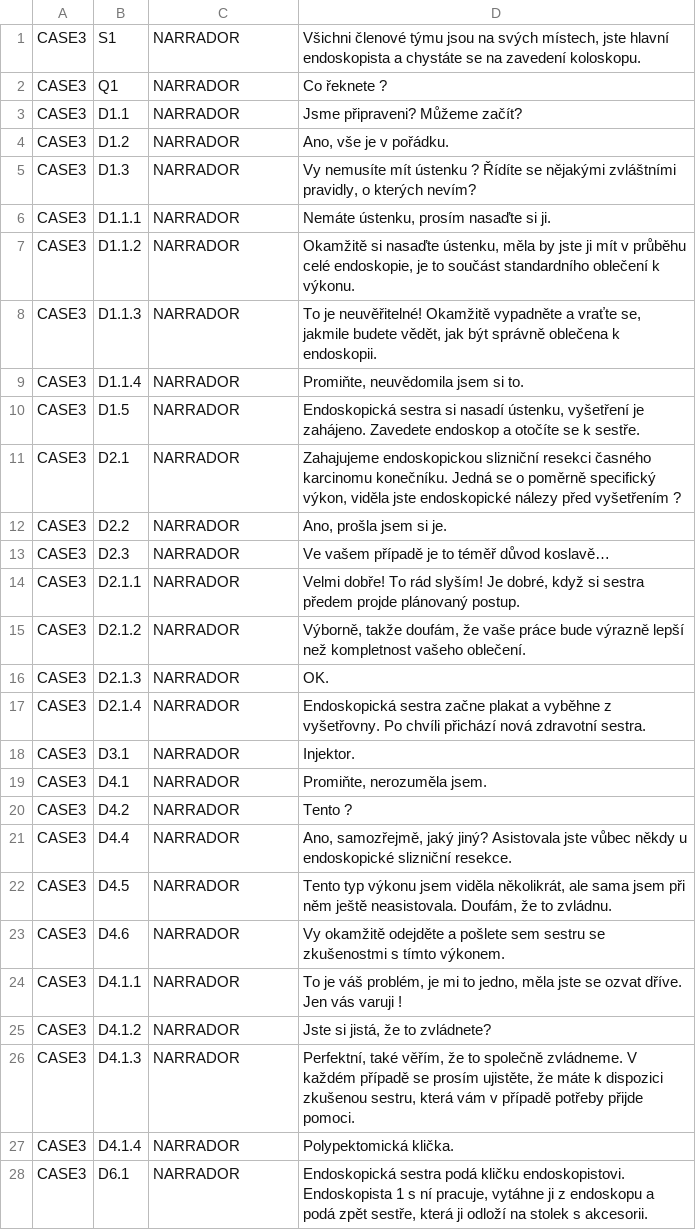
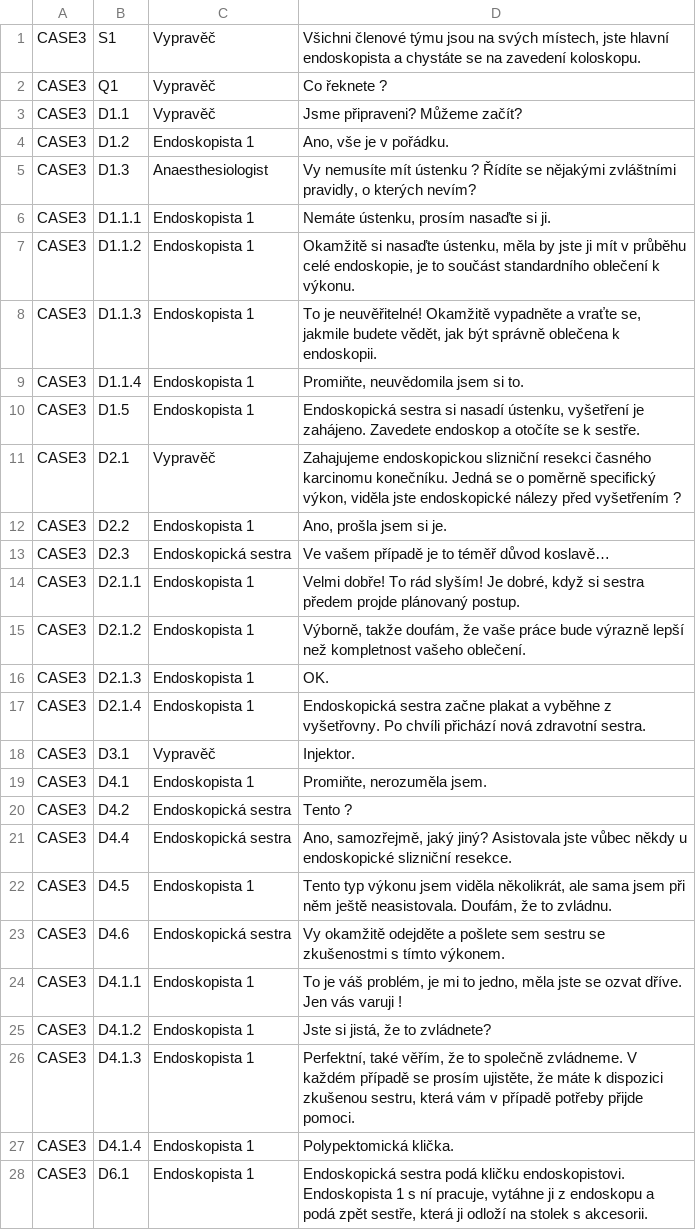
Before and after one commit to JoaquinBuzzles96/S4G-master, a CSV file: Assets/Resources/Languages/Case3_CZ.csv, drawn as a sheet; only a part is shown; the diff covers the shown part only.

```diff
--- a/Assets/Resources/Languages/Case3_CZ.csv
+++ b/Assets/Resources/Languages/Case3_CZ.csv
@@ -1,28 +1,28 @@
-CASE3;S1;NARRADOR;Všichni členové týmu jsou na svých místech,  jste hlavní endoskopista a chystáte se na zavedení koloskopu.
-CASE3;Q1;NARRADOR;Co řeknete ?
-CASE3;D1.1;NARRADOR;Jsme připraveni? Můžeme začít?
-CASE3;D1.2;NARRADOR;Ano, vše je v pořádku.
-CASE3;D1.3;NARRADOR;Vy nemusíte mít ústenku ? Řídíte se nějakými zvláštními pravidly, o kterých nevím?
-CASE3;D1.1.1;NARRADOR;Nemáte ústenku, prosím nasaďte si ji.
-CASE3;D1.1.2;NARRADOR;Okamžitě si nasaďte ústenku, měla by jste ji mít v průběhu celé endoskopie, je to součást standardního oblečení k výkonu.
-CASE3;D1.1.3;NARRADOR;To je neuvěřitelné! Okamžitě vypadněte a vraťte se, jakmile budete vědět, jak být správně oblečena k endoskopii.
-CASE3;D1.1.4;NARRADOR;Promiňte, neuvědomila jsem si to.
-CASE3;D1.5;NARRADOR;Endoskopická sestra si nasadí ústenku, vyšetření je zahájeno. Zavedete endoskop a otočíte se k sestře.
-CASE3;D2.1;NARRADOR;Zahajujeme endoskopickou slizniční resekci časného karcinomu konečníku. Jedná se o poměrně specifický výkon, viděla jste endoskopické nálezy před vyšetřením ?
-CASE3;D2.2;NARRADOR;Ano, prošla jsem si je.
-CASE3;D2.3;NARRADOR;Ve vašem případě je to téměř důvod koslavě…
-CASE3;D2.1.1;NARRADOR;Velmi dobře! To rád slyším! Je dobré, když si sestra předem projde plánovaný postup.
-CASE3;D2.1.2;NARRADOR;Výborně, takže doufám, že vaše práce bude výrazně lepší než kompletnost vašeho oblečení.
-CASE3;D2.1.3;NARRADOR;OK.
-CASE3;D2.1.4;NARRADOR;Endoskopická sestra začne plakat a vyběhne z vyšetřovny. Po chvíli přichází nová zdravotní sestra.
-CASE3;D3.1;NARRADOR;Injektor.
-CASE3;D4.1;NARRADOR;Promiňte, nerozuměla jsem.
-CASE3;D4.2;NARRADOR;Tento ?
-CASE3;D4.4;NARRADOR;Ano, samozřejmě, jaký jiný? Asistovala jste vůbec někdy u endoskopické slizniční resekce.
-CASE3;D4.5;NARRADOR;Tento typ výkonu jsem viděla několikrát, ale sama jsem při něm ještě neasistovala. Doufám, že to zvládnu.
-CASE3;D4.6;NARRADOR;Vy okamžitě odejděte a pošlete sem sestru se zkušenostmi s tímto výkonem.
-CASE3;D4.1.1;NARRADOR;To je váš problém, je mi to jedno, měla jste se ozvat dříve. Jen vás varuji !
-CASE3;D4.1.2;NARRADOR;Jste si jistá, že to zvládnete?
-CASE3;D4.1.3;NARRADOR;Perfektní, také věřím, že to společně zvládneme. V každém případě se prosím ujistěte, že máte k dispozici zkušenou sestru, která vám v případě potřeby přijde pomoci.
-CASE3;D4.1.4;NARRADOR;Polypektomická klička.
-CASE3;D6.1;NARRADOR;Endoskopická sestra podá kličku endoskopistovi. Endoskopista 1 s ní pracuje, vytáhne ji z endoskopu a podá zpět sestře, která ji odloží na stolek s akcesorii.
+CASE3;S1;Vypravěč;Všichni členové týmu jsou na svých místech,  jste hlavní endoskopista a chystáte se na zavedení koloskopu.
+CASE3;Q1;Vypravěč;Co řeknete ?
+CASE3;D1.1;Vypravěč;Jsme připraveni? Můžeme začít?
+CASE3;D1.2;Endoskopista 1;Ano, vše je v pořádku.
+CASE3;D1.3;Anaesthesiologist;Vy nemusíte mít ústenku ? Řídíte se nějakými zvláštními pravidly, o kterých nevím?
+CASE3;D1.1.1;Endoskopista 1;Nemáte ústenku, prosím nasaďte si ji.
+CASE3;D1.1.2;Endoskopista 1;Okamžitě si nasaďte ústenku, měla by jste ji mít v průběhu celé endoskopie, je to součást standardního oblečení k výkonu.
+CASE3;D1.1.3;Endoskopista 1;To je neuvěřitelné! Okamžitě vypadněte a vraťte se, jakmile budete vědět, jak být správně oblečena k endoskopii.
+CASE3;D1.1.4;Endoskopista 1;Promiňte, neuvědomila jsem si to.
+CASE3;D1.5;Endoskopista 1;Endoskopická sestra si nasadí ústenku, vyšetření je zahájeno. Zavedete endoskop a otočíte se k sestře.
+CASE3;D2.1;Vypravěč;Zahajujeme endoskopickou slizniční resekci časného karcinomu konečníku. Jedná se o poměrně specifický výkon, viděla jste endoskopické nálezy před vyšetřením ?
+CASE3;D2.2;Endoskopista 1;Ano, prošla jsem si je.
+CASE3;D2.3;Endoskopická sestra;Ve vašem případě je to téměř důvod koslavě…
+CASE3;D2.1.1;Endoskopista 1;Velmi dobře! To rád slyším! Je dobré, když si sestra předem projde plánovaný postup.
+CASE3;D2.1.2;Endoskopista 1;Výborně, takže doufám, že vaše práce bude výrazně lepší než kompletnost vašeho oblečení.
+CASE3;D2.1.3;Endoskopista 1;OK.
+CASE3;D2.1.4;Endoskopista 1;Endoskopická sestra začne plakat a vyběhne z vyšetřovny. Po chvíli přichází nová zdravotní sestra.
+CASE3;D3.1;Vypravěč;Injektor.
+CASE3;D4.1;Endoskopista 1;Promiňte, nerozuměla jsem.
+CASE3;D4.2;Endoskopická sestra;Tento ?
+CASE3;D4.4;Endoskopická sestra;Ano, samozřejmě, jaký jiný? Asistovala jste vůbec někdy u endoskopické slizniční resekce.
+CASE3;D4.5;Endoskopista 1;Tento typ výkonu jsem viděla několikrát, ale sama jsem při něm ještě neasistovala. Doufám, že to zvládnu.
+CASE3;D4.6;Endoskopická sestra;Vy okamžitě odejděte a pošlete sem sestru se zkušenostmi s tímto výkonem.
+CASE3;D4.1.1;Endoskopista 1;To je váš problém, je mi to jedno, měla jste se ozvat dříve. Jen vás varuji !
+CASE3;D4.1.2;Endoskopista 1;Jste si jistá, že to zvládnete?
+CASE3;D4.1.3;Endoskopista 1;Perfektní, také věřím, že to společně zvládneme. V každém případě se prosím ujistěte, že máte k dispozici zkušenou sestru, která vám v případě potřeby přijde pomoci.
+CASE3;D4.1.4;Endoskopista 1;Polypektomická klička.
+CASE3;D6.1;Endoskopista 1;Endoskopická sestra podá kličku endoskopistovi. Endoskopista 1 s ní pracuje, vytáhne ji z endoskopu a podá zpět sestře, která ji odloží na stolek s akcesorii.
```
Also changed, not shown: 54 edited cells elsewhere in this file, Assets/Resources/Languages/Case3_HU.csv, Assets/Resources/Languages/Case3_PT.csv, 11 other files.
